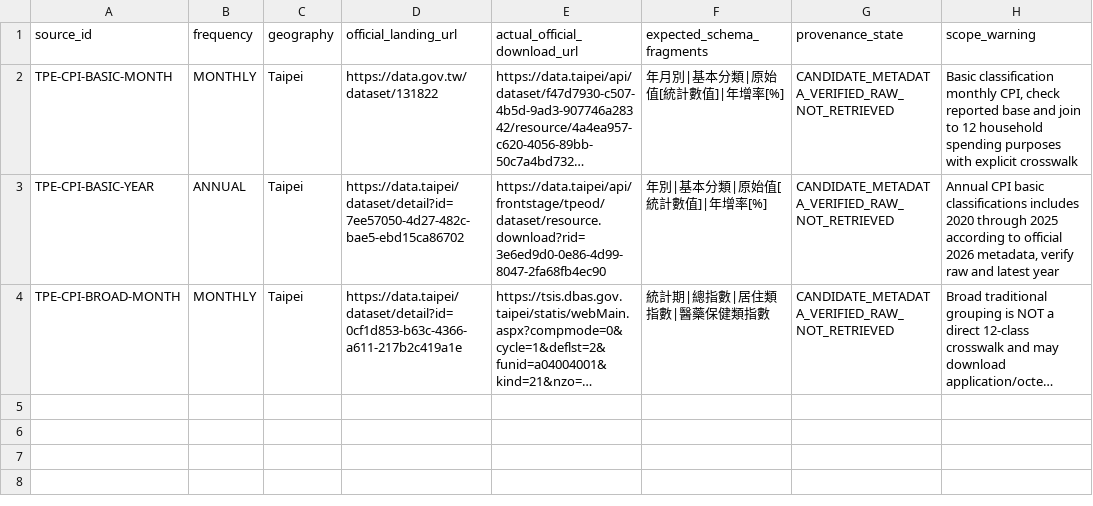
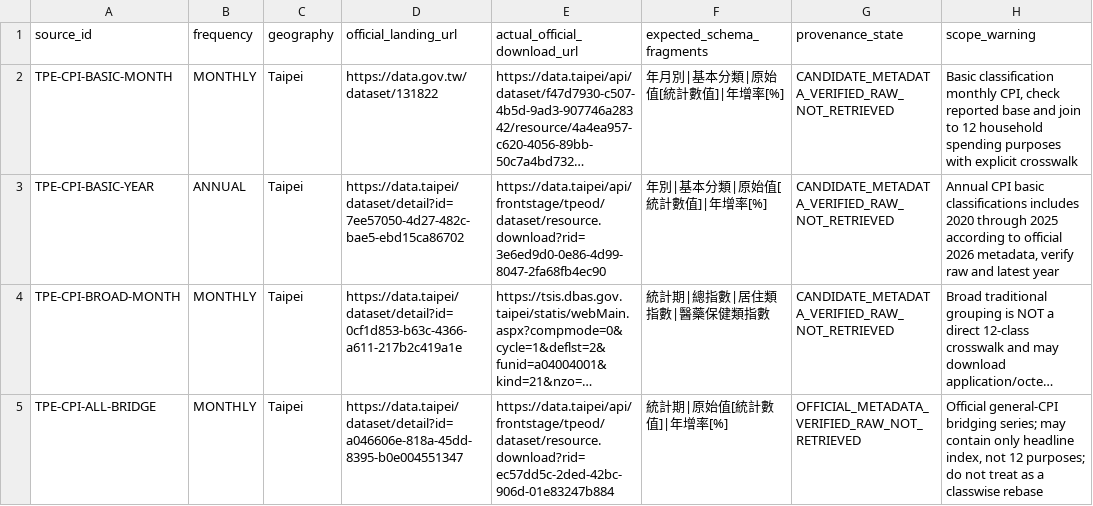
Before and after one commit to aitest00898/HO600-Taiwan-Private-Price-Basket, a CSV file: research/cohort-inflation/taipei-cpi-official-source-register-2026-10-17.csv, drawn as a sheet; long unchanged cells end in …; the diff names each change by its address in the sheet, - before the commit and + after, or states it on an @@ line.

Commit message:
research(cohort): register verified official Taipei CPI index-bridging dataset without invented prices

```diff
--- a/research/cohort-inflation/taipei-cpi-official-source-register-2026-10-17.csv
+++ b/research/cohort-inflation/taipei-cpi-official-source-register-2026-10-17.csv
+row 5: TPE-CPI-ALL-BRIDGE | MONTHLY | Taipei | https://data.taipei/dataset/detail?id=a046606e-818a-45dd-8395-b0e004551347 | https://data.taipei/api/frontstage/tpeod/dataset/resource.download?rid=ec57dd5c-2ded-42bc-906d-01e83247b884 | 統計期|原始值[統計數值]|年增率[%] | OFFICIAL_METADATA_VERIFIED_RAW_NOT_RETRIEVED | Official general-CPI bridging series; may contain only headline index, not 12 purposes; do not treat as a classwise rebase
```
